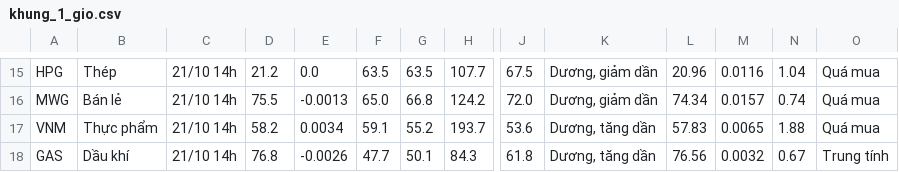
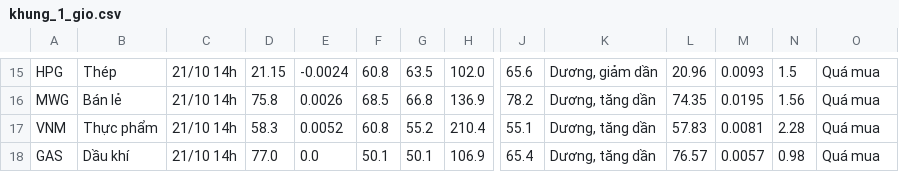
Before and after one commit to quangn1975/do-rong-hose, a CSV file: data/khung_1_gio.csv, drawn as a sheet; only a part is shown, gaps mark what is left out; the diff covers the shown part only; the diff names each change by its address in the sheet, - before the commit and + after, or states it on an @@ line.

```diff
--- a/data/khung_1_gio.csv
+++ b/data/khung_1_gio.csv
-D15: 21.2
+D15: 21.15
-E15: 0.0
+E15: -0.0024
-F15: 63.5
+F15: 60.8
-H15: 107.7
+H15: 102.0
-J15: 67.5
+J15: 65.6
-M15: 0.0116
+M15: 0.0093
-N15: 1.04
+N15: 1.5
-D16: 75.5
+D16: 75.8
-E16: -0.0013
+E16: 0.0026
-F16: 65.0
+F16: 68.5
-H16: 124.2
+H16: 136.9
-J16: 72.0
+J16: 78.2
-K16: Dương, giảm dần
+K16: Dương, tăng dần
-L16: 74.34
+L16: 74.35
-M16: 0.0157
+M16: 0.0195
-N16: 0.74
+N16: 1.56
-D17: 58.2
+D17: 58.3
-E17: 0.0034
+E17: 0.0052
-F17: 59.1
+F17: 60.8
-H17: 193.7
+H17: 210.4
-J17: 53.6
+J17: 55.1
-M17: 0.0065
+M17: 0.0081
-N17: 1.88
+N17: 2.28
-D18: 76.8
+D18: 77.0
-E18: -0.0026
+E18: 0.0
-F18: 47.7
+F18: 50.1
-H18: 84.3
+H18: 106.9
-J18: 61.8
+J18: 65.4
-L18: 76.56
+L18: 76.57
-M18: 0.0032
+M18: 0.0057
-N18: 0.67
+N18: 0.98
-O18: Trung tính
+O18: Quá mua
```
Also changed, not shown: 75 edited cells elsewhere in this file.
